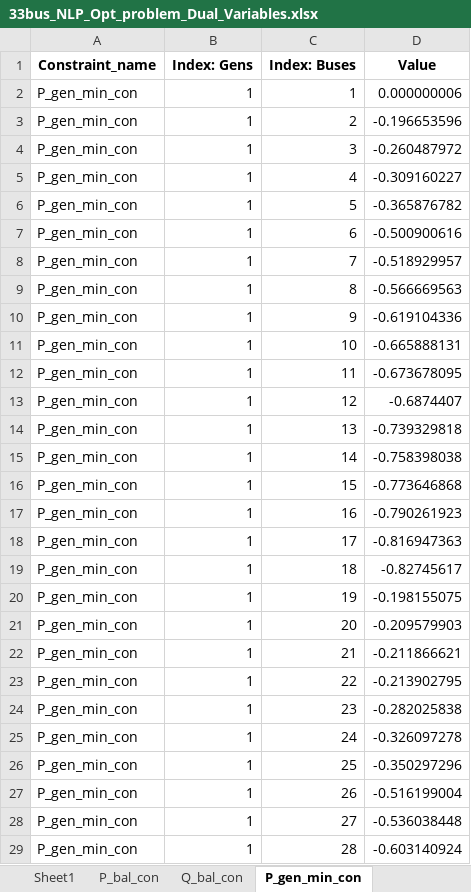
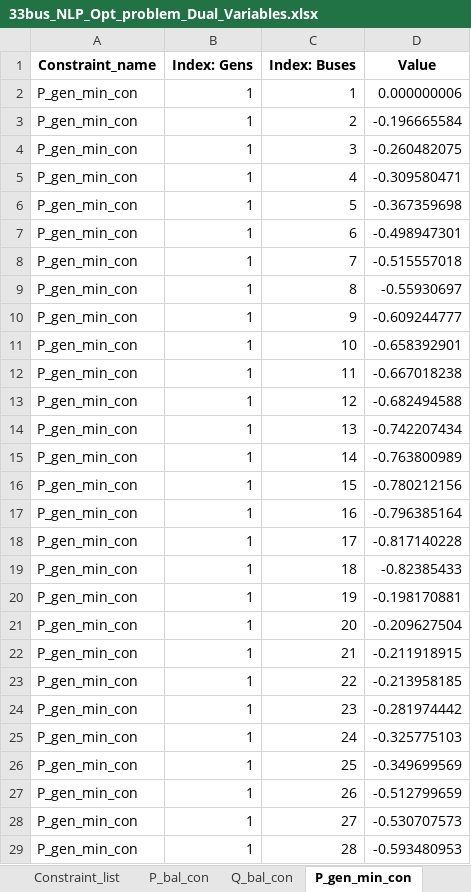
Before and after one commit to kwoong2001/pyomoatoz, an Excel workbook: Optimal_Power_Flow/Distribution/33Bus_matpower/Output_data/Dual/33bus_NLP_Opt_problem_Dual_Variables.xlsx, sheet P_gen_min_con, drawn as a sheet; only a part is shown; values as stored, in another font and other column widths than the file's, no borders; the diff covers the shown part only; the diff names each change by its address in the sheet, - before the commit and + after, or states it on an @@ line.

```diff
--- a/Optimal_Power_Flow/Distribution/33Bus_matpower/Output_data/Dual/33bus_NLP_Opt_problem_Dual_Variables.xlsx (sheet P_gen_min_con)
+++ b/Optimal_Power_Flow/Distribution/33Bus_matpower/Output_data/Dual/33bus_NLP_Opt_problem_Dual_Variables.xlsx (sheet P_gen_min_con)
-sheet tab: Sheet1
-D3 (Value): -0.196653596
+D3 (Value): -0.196665584
-D4 (Value): -0.260487972
+D4 (Value): -0.260482075
-D5 (Value): -0.309160227
+D5 (Value): -0.309580471
-D6 (Value): -0.365876782
+D6 (Value): -0.367359698
-D7 (Value): -0.500900616
+D7 (Value): -0.498947301
-D8 (Value): -0.518929957
+D8 (Value): -0.515557018
-D9 (Value): -0.566669563
+D9 (Value): -0.55930697
-D10 (Value): -0.619104336
+D10 (Value): -0.609244777
-D11 (Value): -0.665888131
+D11 (Value): -0.658392901
-D12 (Value): -0.673678095
+D12 (Value): -0.667018238
-D13 (Value): -0.6874407
+D13 (Value): -0.682494588
-D14 (Value): -0.739329818
+D14 (Value): -0.742207434
-D15 (Value): -0.758398038
+D15 (Value): -0.763800989
-D16 (Value): -0.773646868
+D16 (Value): -0.780212156
-D17 (Value): -0.790261923
+D17 (Value): -0.796385164
-D18 (Value): -0.816947363
+D18 (Value): -0.817140228
-D19 (Value): -0.82745617
+D19 (Value): -0.82385433
-D20 (Value): -0.198155075
+D20 (Value): -0.198170881
-D21 (Value): -0.209579903
+D21 (Value): -0.209627504
-D22 (Value): -0.211866621
+D22 (Value): -0.211918915
-D23 (Value): -0.213902795
+D23 (Value): -0.213958185
-D24 (Value): -0.282025838
+D24 (Value): -0.281974442
-D25 (Value): -0.326097278
+D25 (Value): -0.325775103
-D26 (Value): -0.350297296
+D26 (Value): -0.349699569
-D27 (Value): -0.516199004
+D27 (Value): -0.512799659
-D28 (Value): -0.536038448
+D28 (Value): -0.530707573
-D29 (Value): -0.603140924
+D29 (Value): -0.593480953
```
Also changed, not shown: 5 edited cells elsewhere in this sheet, sheet P_gen_max_con, sheet P_bal_con, sheet Q_bal_con, sheet Q_gen_min_con, sheet Q_gen_max_con, sheet Slack_con, 1 more sheet, other sheet tabs, Optimal_Power_Flow/Distribution/33Bus_matpower/Output_data/Variables/33bus_NLP_Opt_problem_Variables.xlsx, 23 other files.
